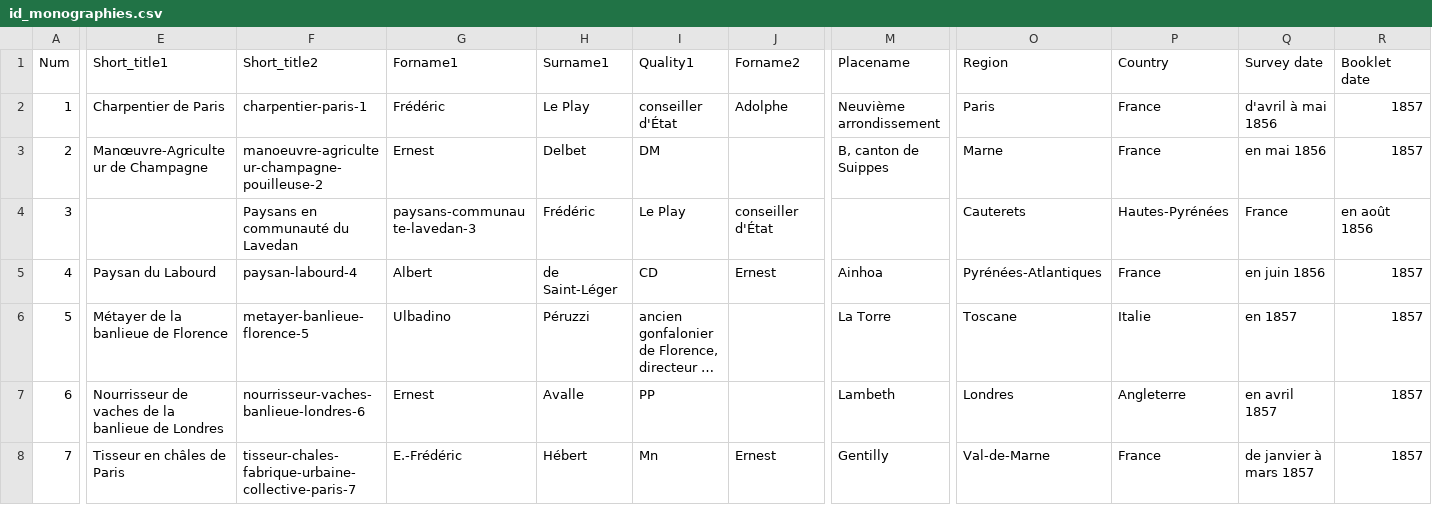
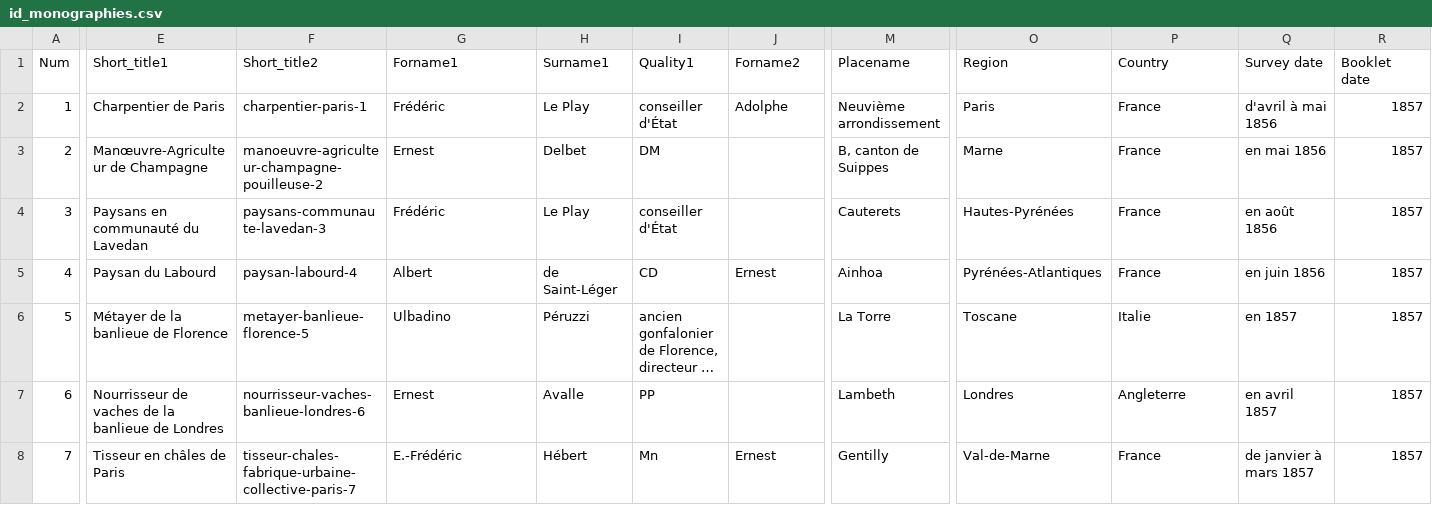
Before and after one commit to jeandamien-genero/app-ouvriers-deux-mondes, a CSV file: app/static/csv/id_monographies.csv, drawn as a sheet; only a part is shown, gaps mark what is left out; long unchanged cells end in …; the diff covers the shown part only; the diff names each change by its address in the sheet, - before the commit and + after, or states it on an @@ line.

Commit message:
correction paysan

```diff
--- a/app/static/csv/id_monographies.csv
+++ b/app/static/csv/id_monographies.csv
-E4 (Short_title1): (empty)
+E4 (Short_title1): Paysans en communauté du Lavedan
-F4 (Short_title2): Paysans en communauté du Lavedan
+F4 (Short_title2): paysans-communaute-lavedan-3
-G4 (Forname1): paysans-communaute-lavedan-3
+G4 (Forname1): Frédéric
-H4 (Surname1): Frédéric
+H4 (Surname1): Le Play
-I4 (Quality1): Le Play
+I4 (Quality1): conseiller d'État
-J4 (Forname2): conseiller d'État
+J4 (Forname2): (empty)
-M4 (Placename): (empty)
+M4 (Placename): Cauterets
-O4 (Region): Cauterets
+O4 (Region): Hautes-Pyrénées
-P4 (Country): Hautes-Pyrénées
+P4 (Country): France
-Q4 (Survey date): France
+Q4 (Survey date): en août 1856
-R4 (Booklet date): en août 1856
+R4 (Booklet date): 1857
```
Also changed, not shown: 1 edited cell elsewhere in this file.
